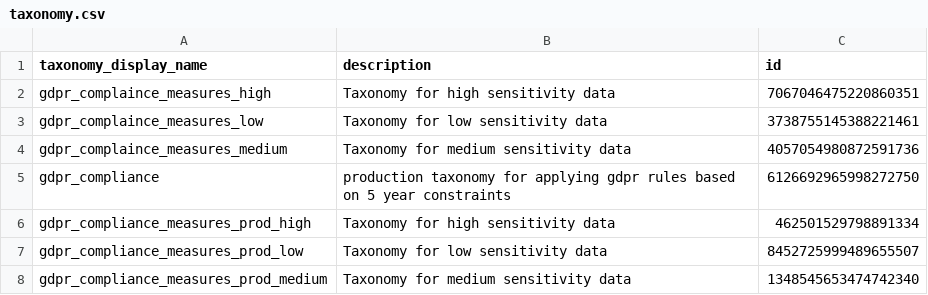
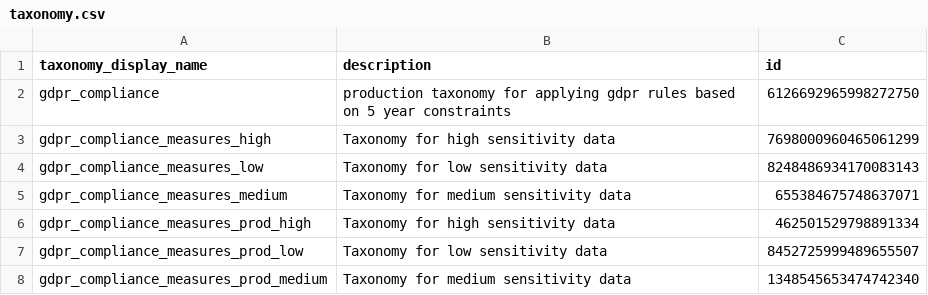
Before and after one commit to Advisa/de-ingestion-staging-layer, a CSV file: prod/policy_tags_service/csv_exporter/outputs/taxonomy.csv, drawn as a sheet.

Commit message:
policy tag update

```diff
--- a/prod/policy_tags_service/csv_exporter/outputs/taxonomy.csv
+++ b/prod/policy_tags_service/csv_exporter/outputs/taxonomy.csv
@@ -1,6 +1,6 @@
 taxonomy_display_name,description,id
-gdpr_complaince_measures_high,Taxonomy for high sensitivity data,7067046475220860351
-gdpr_complaince_measures_low,Taxonomy for low sensitivity data,3738755145388221461
-gdpr_complaince_measures_medium,Taxonomy for medium sensitivity data,4057054980872591736
 gdpr_compliance,production taxonomy for applying gdpr rules based on 5 year constraints,6126692965998272750
+gdpr_compliance_measures_high,Taxonomy for high sensitivity data,7698000960465061299
+gdpr_compliance_measures_low,Taxonomy for low sensitivity data,8248486934170083143
+gdpr_compliance_measures_medium,Taxonomy for medium sensitivity data,655384675748637071
 gdpr_compliance_measures_prod_high,Taxonomy for high sensitivity data,462501529798891334
```
Also changed, not shown: 1 other file.
